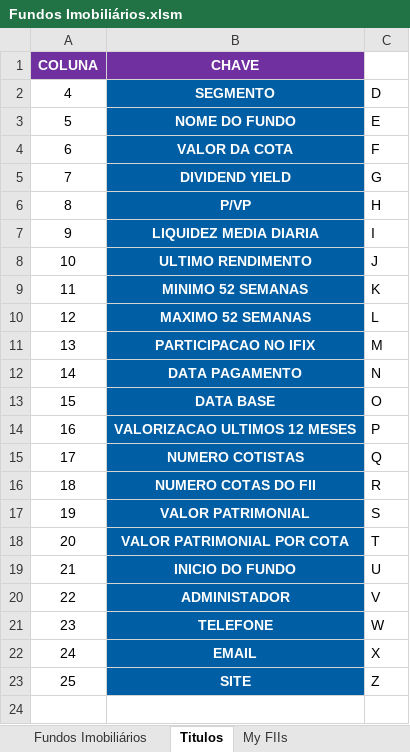
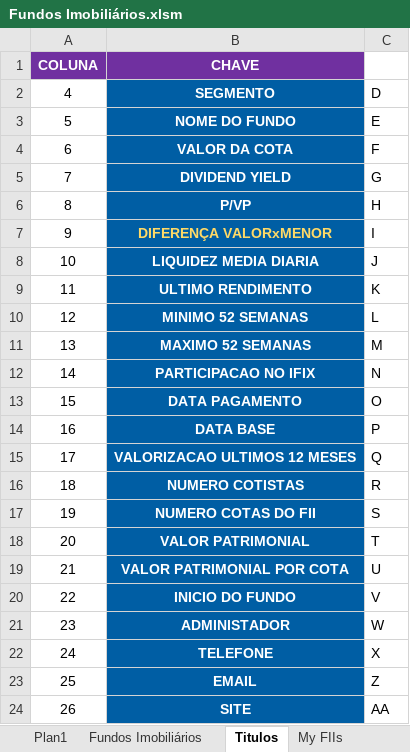
Before and after one commit to betharley/Fundos-Imobiliarios, an Excel workbook: Fundos Imobiliários.xlsm, sheet Titulos, drawn as a sheet; values as stored, in another font and other column widths than the file's, no borders; addresses are those after the commit; the diff names each change by its address in the sheet, - before the commit and + after, or states it on an @@ line.

```diff
--- a/Fundos Imobiliários.xlsm (sheet Titulos)
+++ b/Fundos Imobiliários.xlsm (sheet Titulos)
+sheet tab: Plan1
+row 7: 9 | DIFERENÇA VALORxMENOR | I
@@ column A (COLUNA) renumbered from row 8 down @@
-C8: I
+C8: J
-C9: J
+C9: K
-C10: K
+C10: L
-C11: L
+C11: M
-C12: M
+C12: N
-C13: N
+C13: O
-C14: O
+C14: P
-C15: P
+C15: Q
-C16: Q
+C16: R
-C17: R
+C17: S
-C18: S
+C18: T
-C19: T
+C19: U
-C20: U
+C20: V
-C21: V
+C21: W
-C22: W
+C22: X
-C23: X
+C23: Z
-C24: Z
+C24: AA
```
Also changed, not shown: sheet Fundos Imobiliários, formulas that keep their value, charts or pictures.
